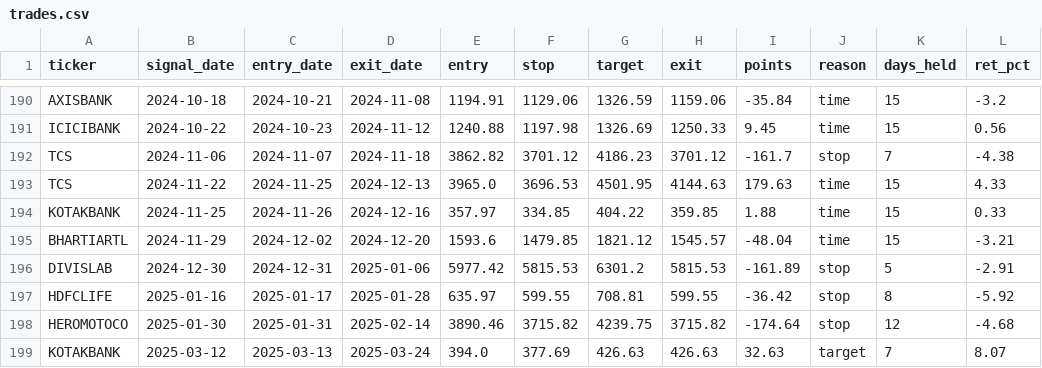
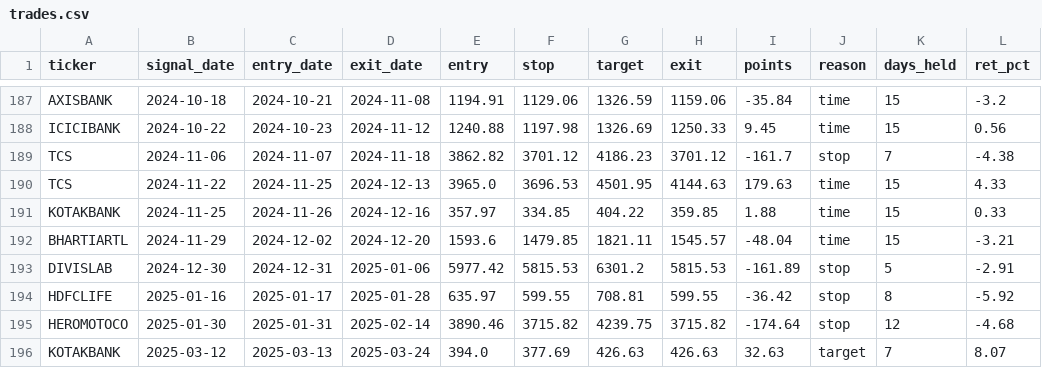
Before and after one commit to Aswin88/swingtrade, a CSV file: results/trades.csv, drawn as a sheet; only a part is shown, gaps mark what is left out; addresses are those after the commit; the diff covers the shown part only; the diff names each change by its address in the sheet, - before the commit and + after, or states it on an @@ line.

```diff
--- a/results/trades.csv
+++ b/results/trades.csv
-G192 (target): 1821.12
+G192 (target): 1821.11
```
Also changed, not shown: 1 added row, 4 removed rows, 8 moved rows and 15 edited cells elsewhere in this file, 2 other files.
